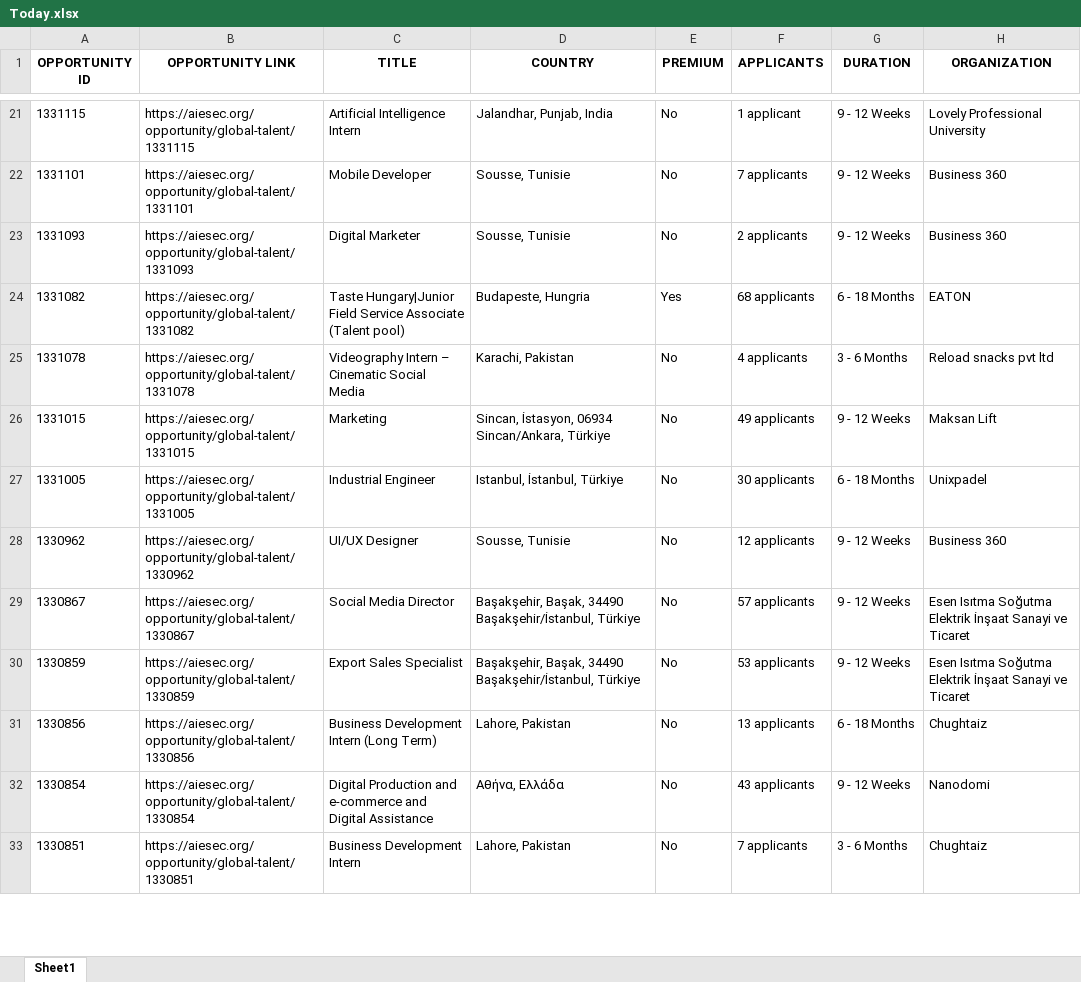
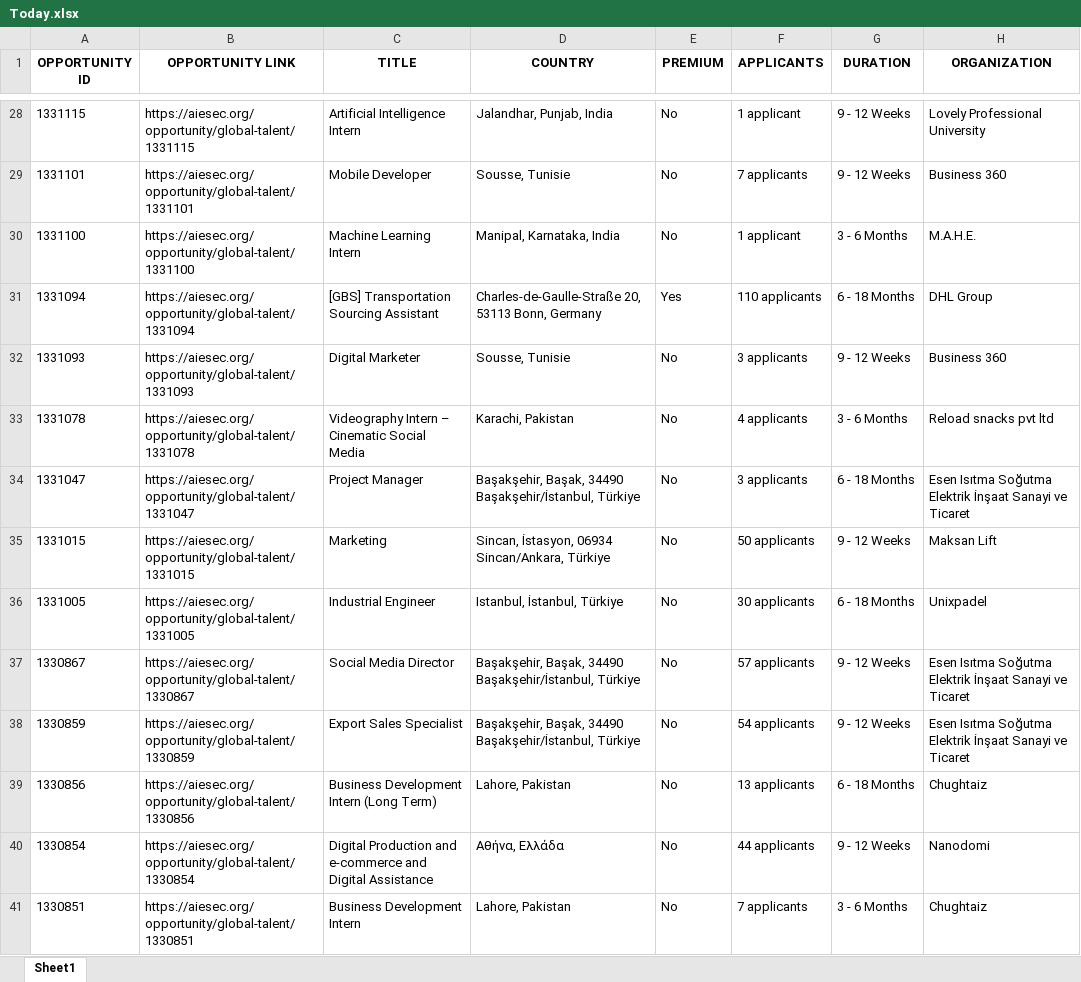
Before and after one commit to IbrahiimHassan/AIESEC_GUC, an Excel workbook: Today.xlsx, sheet Sheet1, drawn as a sheet; only a part is shown, gaps mark what is left out; values as stored, in another font and other column widths than the file's, no borders; removed rows and columns are numbered as before the commit, all else as after; the diff covers the shown part only; the diff names each change by its address in the sheet, - before the commit and + after, or states it on an @@ line.

```diff
--- a/Today.xlsx (sheet Sheet1)
+++ b/Today.xlsx (sheet Sheet1)
+row 30: 1331100 | https://aiesec.org/opportunity/global-talent/1331100 | Machine Learning Intern | Manipal, Karnataka, India | No | 1 applicant | 3 - 6 Months | M.A.H.E.
+row 31: 1331094 | https://aiesec.org/opportunity/global-talent/1331094 | [GBS] Transportation Sourcing Assistant | Charles-de-Gaulle-Straße 20, 53113 Bonn, Germany | Yes | 110 applicants | 6 - 18 Months | DHL Group
-F32 (APPLICANTS): 2 applicants
+F32 (APPLICANTS): 3 applicants
-row 24: 1331082 | https://aiesec.org/opportunity/global-talent/1331082 | Taste Hungary|Junior Field Service Associate (Talent pool) | Budapeste, Hungria | Yes | 68 applicants | 6 - 18 Months | EATON
+row 34: 1331047 | https://aiesec.org/opportunity/global-talent/1331047 | Project Manager | Başakşehir, Başak, 34490 Başakşehir/İstanbul, Türkiye | No | 3 applicants | 6 - 18 Months | Esen Isıtma Soğutma Elektrik İnşaat Sanayi ve Ticaret
-F35 (APPLICANTS): 49 applicants
+F35 (APPLICANTS): 50 applicants
-row 28: 1330962 | https://aiesec.org/opportunity/global-talent/1330962 | UI/UX Designer | Sousse, Tunisie | No | 12 applicants | 9 - 12 Weeks | Business 360
-F38 (APPLICANTS): 53 applicants
+F38 (APPLICANTS): 54 applicants
-F40 (APPLICANTS): 43 applicants
+F40 (APPLICANTS): 44 applicants
```
Also changed, not shown: 13 added rows, 8 removed rows and 83 edited cells elsewhere in this sheet, New.xlsx, 1 other file.
